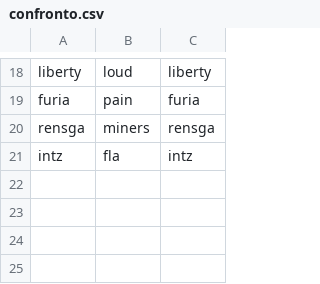
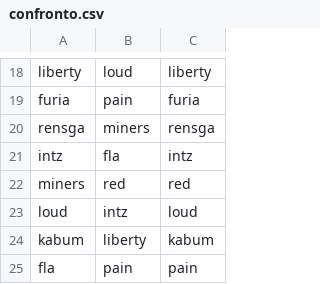
Before and after one commit to bjornhonor/RivarAI, a CSV file: confronto.csv, drawn as a sheet; only a part is shown, gaps mark what is left out; the diff names each change by its address in the sheet, - before the commit and + after, or states it on an @@ line.

```diff
--- a/confronto.csv
+++ b/confronto.csv
+row 22: miners | red | red
+row 23: loud | intz | loud
+row 24: kabum | liberty | kabum
+row 25: fla | pain | pain
```
Also changed, not shown: odds.csv, 2 other files.
